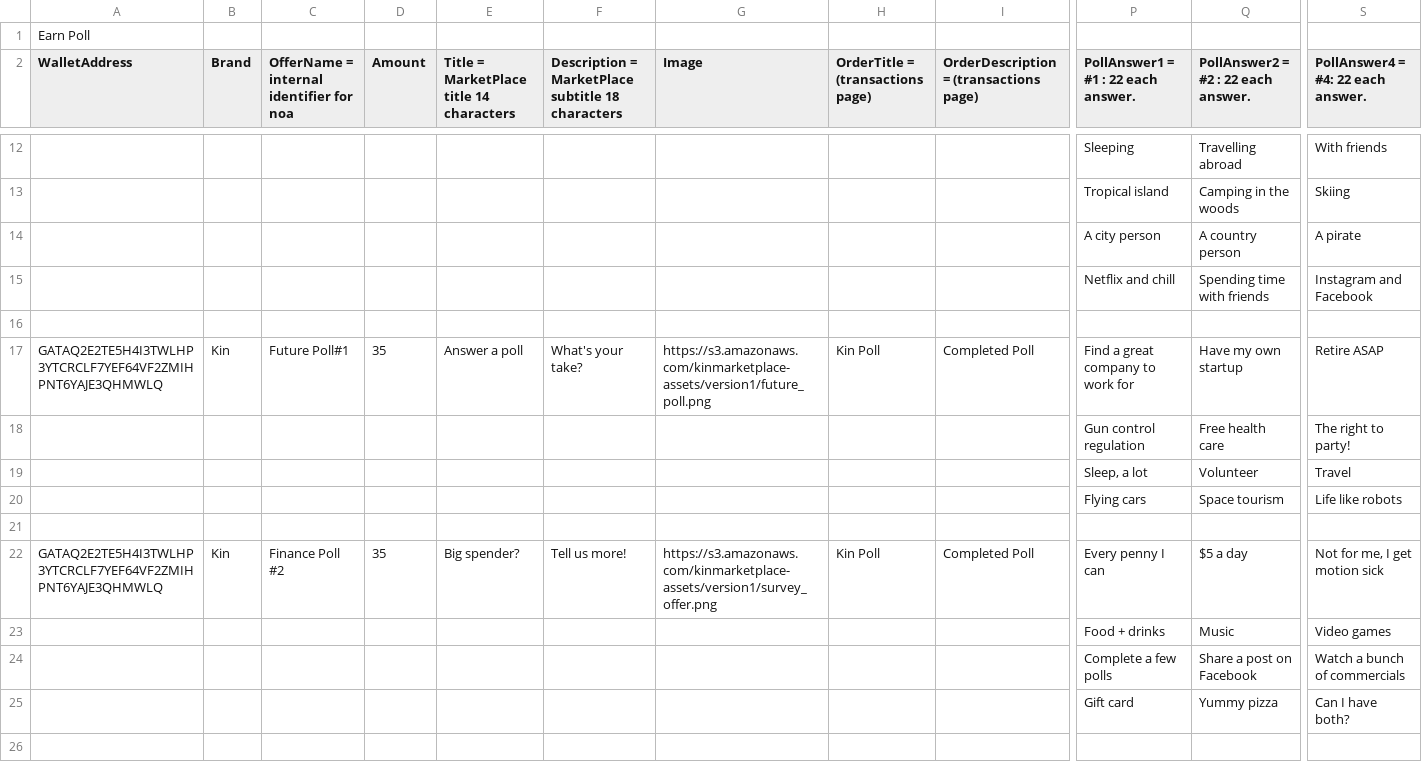
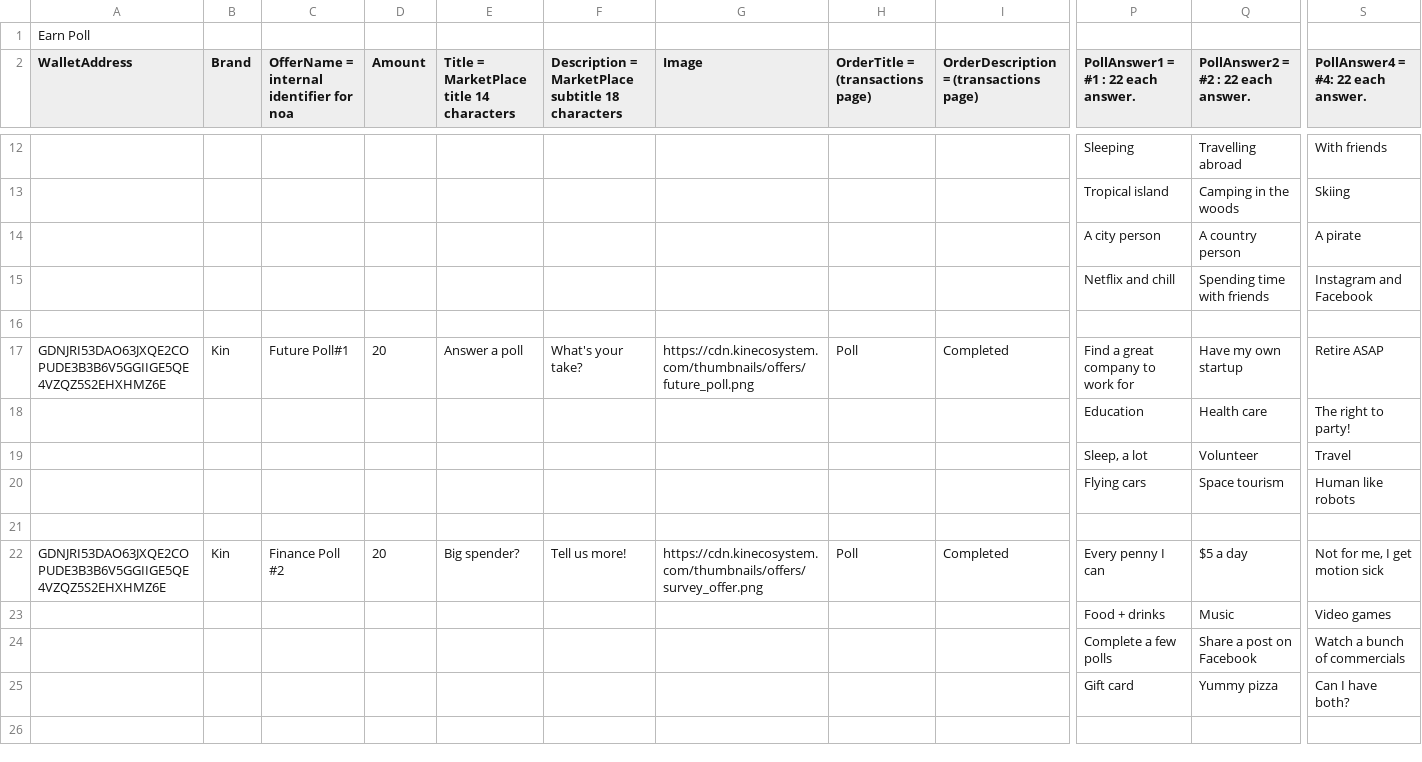
Before and after one commit to kinecosystem/marketplace-server, a CSV file: data/1.csv, drawn as a sheet; only a part is shown, gaps mark what is left out; the diff covers the shown part only; the diff names each change by its address in the sheet, - before the commit and + after, or states it on an @@ line.

Commit message:
update data to final offers (#137)

```diff
--- a/data/1.csv
+++ b/data/1.csv
-A17 (WalletAddress): GATAQ2E2TE5H4I3TWLHP3YTCRCLF7YEF64VF2ZMIHPNT6YAJE3QHMWLQ
+A17 (WalletAddress): GDNJRI53DAO63JXQE2COPUDE3B3B6V5GGIIGE5QE4VZQZ5S2EHXHMZ6E
-D17 (Amount): 35
+D17 (Amount): 20
-G17 (Image): https://s3.amazonaws.com/kinmarketplace-assets/version1/future_poll.png
+G17 (Image): https://cdn.kinecosystem.com/thumbnails/offers/future_poll.png
-H17 (OrderTitle = (transactions page)): Kin Poll
+H17 (OrderTitle = (transactions page)): Poll
-I17: Completed Poll
+I17: Completed
-P18: Gun control regulation
+P18: Education
-Q18: Free health care
+Q18: Health care
-S20: Life like robots
+S20: Human like robots
-A22 (WalletAddress): GATAQ2E2TE5H4I3TWLHP3YTCRCLF7YEF64VF2ZMIHPNT6YAJE3QHMWLQ
+A22 (WalletAddress): GDNJRI53DAO63JXQE2COPUDE3B3B6V5GGIIGE5QE4VZQZ5S2EHXHMZ6E
-D22 (Amount): 35
+D22 (Amount): 20
-G22 (Image): https://s3.amazonaws.com/kinmarketplace-assets/version1/survey_offer.png
+G22 (Image): https://cdn.kinecosystem.com/thumbnails/offers/survey_offer.png
-H22 (OrderTitle = (transactions page)): Kin Poll
+H22 (OrderTitle = (transactions page)): Poll
-I22: Completed Poll
+I22: Completed
```
Also changed, not shown: 30 edited cells elsewhere in this file, data/2.csv, 5 other files.
